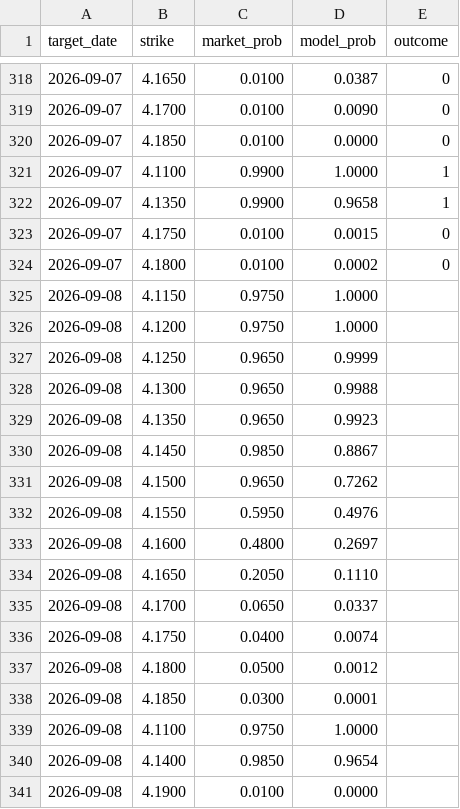
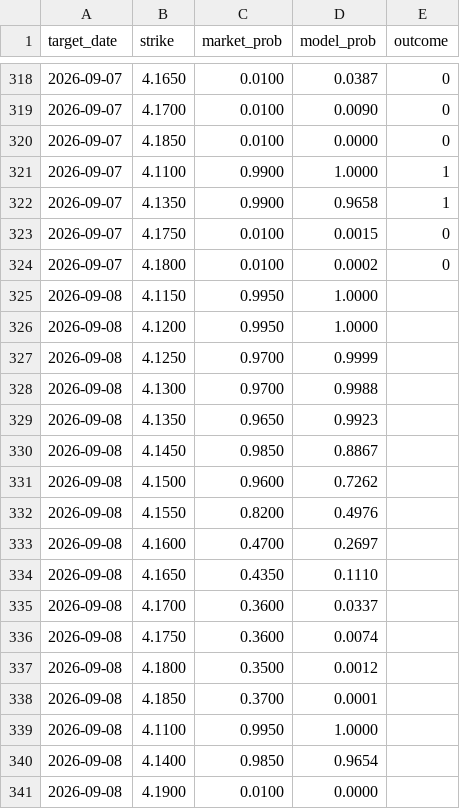
Before and after one commit to testycoyote-ops/Gas-forecast, a CSV file: market_log.csv, drawn as a sheet; only a part is shown, gaps mark what is left out.

```diff
--- a/market_log.csv
+++ b/market_log.csv
@@ -324,17 +324,17 @@ target_date,strike,market_prob,model_prob,outcome
 2026-09-07,4.1800,0.0100,0.0002,0
-2026-09-08,4.1150,0.9750,1.0000,
-2026-09-08,4.1200,0.9750,1.0000,
-2026-09-08,4.1250,0.9650,0.9999,
-2026-09-08,4.1300,0.9650,0.9988,
+2026-09-08,4.1150,0.9950,1.0000,
+2026-09-08,4.1200,0.9950,1.0000,
+2026-09-08,4.1250,0.9700,0.9999,
+2026-09-08,4.1300,0.9700,0.9988,
 2026-09-08,4.1350,0.9650,0.9923,
 2026-09-08,4.1450,0.9850,0.8867,
-2026-09-08,4.1500,0.9650,0.7262,
-2026-09-08,4.1550,0.5950,0.4976,
-2026-09-08,4.1600,0.4800,0.2697,
-2026-09-08,4.1650,0.2050,0.1110,
-2026-09-08,4.1700,0.0650,0.0337,
-2026-09-08,4.1750,0.0400,0.0074,
-2026-09-08,4.1800,0.0500,0.0012,
-2026-09-08,4.1850,0.0300,0.0001,
-2026-09-08,4.1100,0.9750,1.0000,
+2026-09-08,4.1500,0.9600,0.7262,
+2026-09-08,4.1550,0.8200,0.4976,
+2026-09-08,4.1600,0.4700,0.2697,
+2026-09-08,4.1650,0.4350,0.1110,
+2026-09-08,4.1700,0.3600,0.0337,
+2026-09-08,4.1750,0.3600,0.0074,
+2026-09-08,4.1800,0.3500,0.0012,
+2026-09-08,4.1850,0.3700,0.0001,
+2026-09-08,4.1100,0.9950,1.0000,
 2026-09-08,4.1400,0.9850,0.9654,
```
Also changed, not shown: 2 other files.
